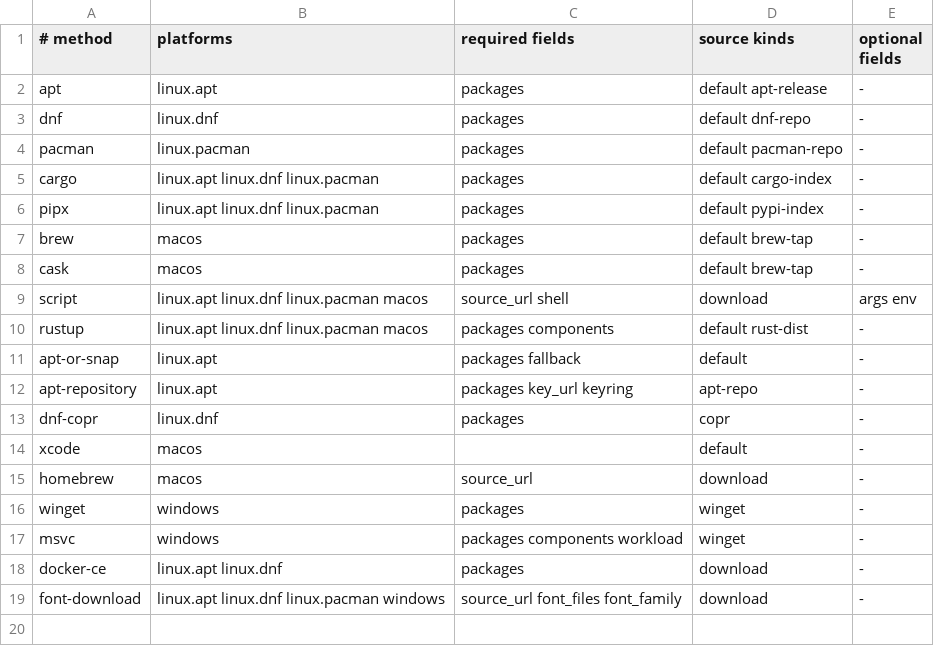
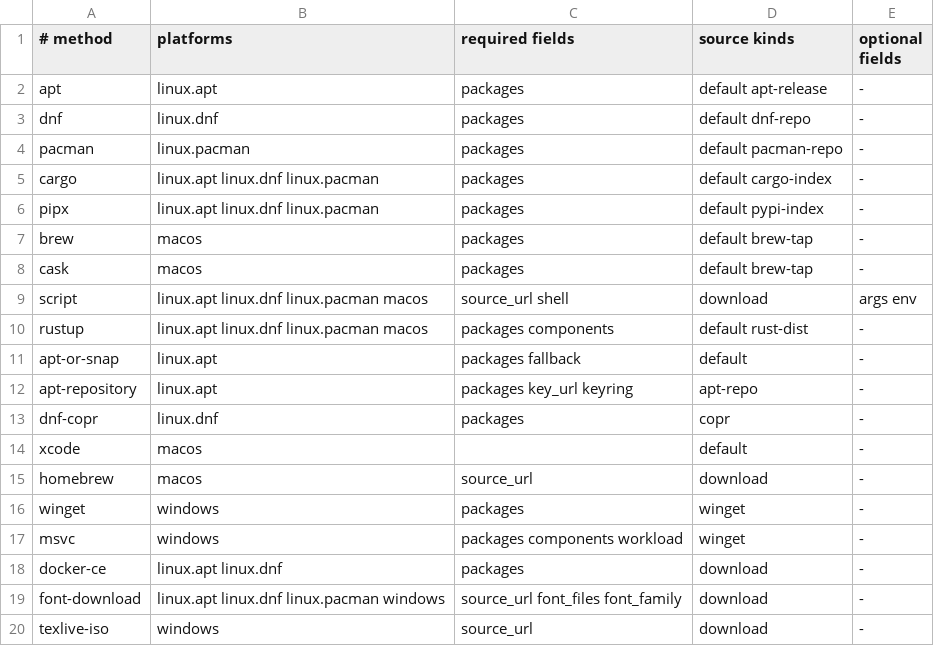
Before and after one commit to 5ext9fca/dotfile-viewer, a TSV file: src/resources/install/schema/methods.tsv, drawn as a sheet; the diff names each change by its address in the sheet, - before the commit and + after, or states it on an @@ line.

Commit message:
Declare the full TeX Live ISO for Windows profiles

```diff
--- a/src/resources/install/schema/methods.tsv
+++ b/src/resources/install/schema/methods.tsv
+row 20: texlive-iso | windows | source_url | download | -
```
Also changed, not shown: 6 other files.
